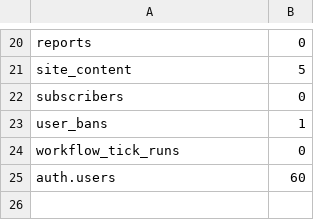
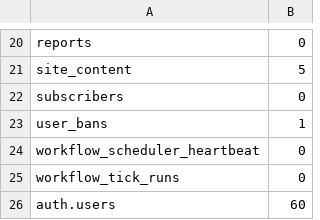
Before and after one commit to azsou/azsou-site, a CSV file: docs/audits/evidence/batch2/b04/counts-after.csv, drawn as a sheet; only a part is shown, gaps mark what is left out.

```diff
--- a/docs/audits/evidence/batch2/b04/counts-after.csv
+++ b/docs/audits/evidence/batch2/b04/counts-after.csv
@@ -23,2 +23,3 @@ subscribers,0
 user_bans,1
+workflow_scheduler_heartbeat,0
 workflow_tick_runs,0
```
Also changed, not shown: 25 other files.
